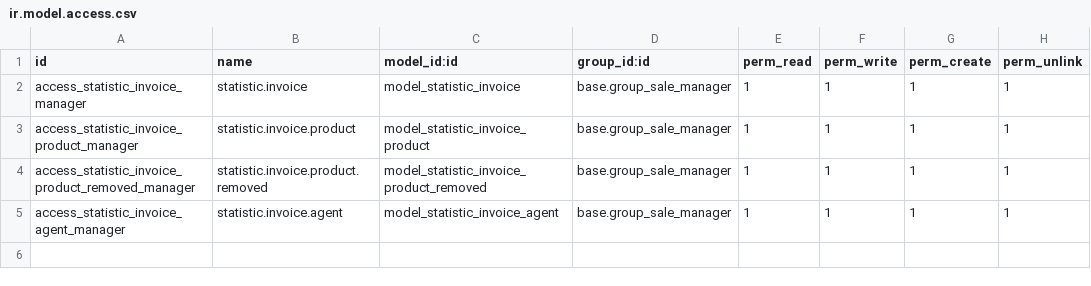
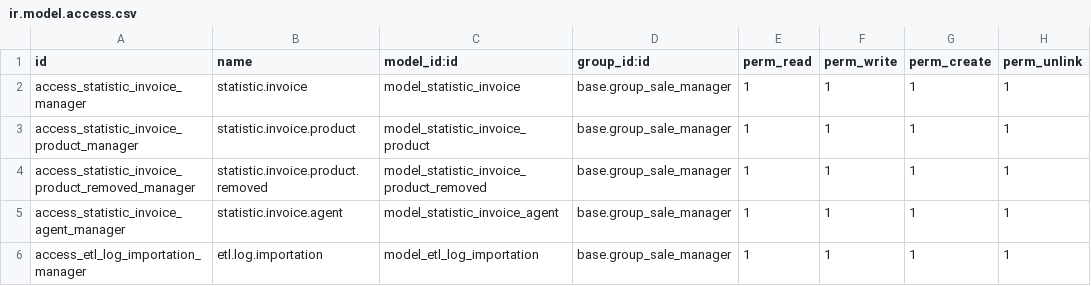
Before and after one commit to Micronaet/micronaet-migration, a CSV file: accounting_statistic_invoice/security/ir.model.access.csv, drawn as a sheet; the diff names each change by its address in the sheet, - before the commit and + after, or states it on an @@ line.

Commit message:
add log invoice

```diff
--- a/accounting_statistic_invoice/security/ir.model.access.csv
+++ b/accounting_statistic_invoice/security/ir.model.access.csv
+row 6: access_etl_log_importation_manager | etl.log.importation | model_etl_log_importation | base.group_sale_manager | 1 | 1 | 1 | 1
```
Also changed, not shown: 5 other files.
